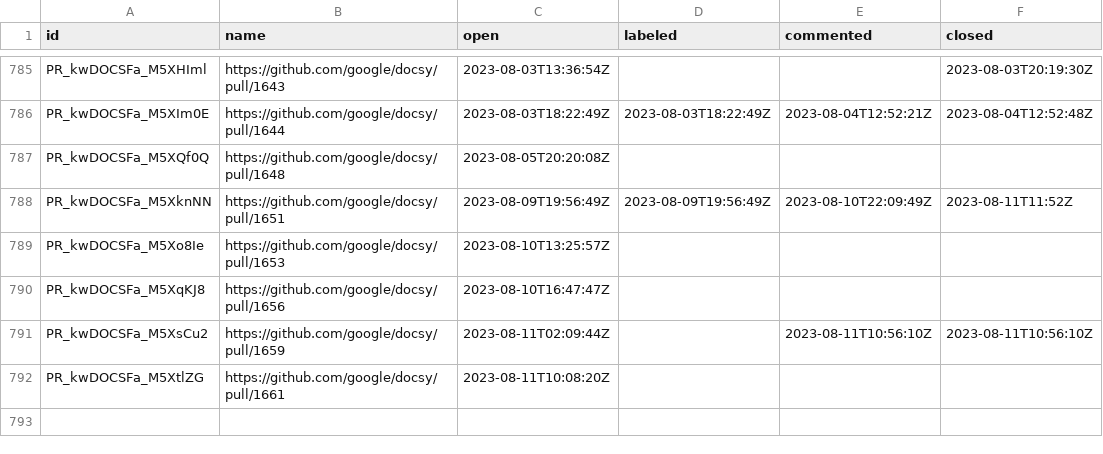
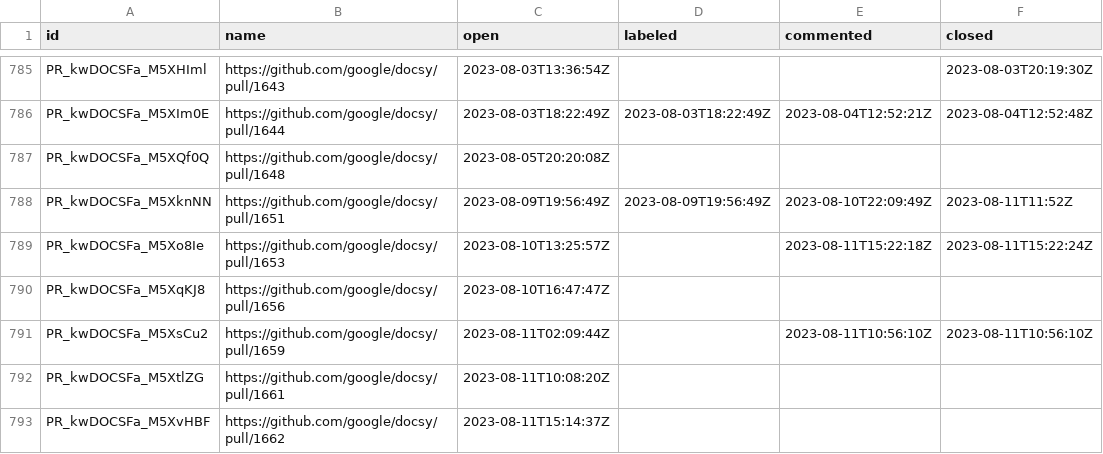
Before and after one commit to deining/docsy-metrics, a CSV file: data/google/docsy/pullRequests.csv, drawn as a sheet; only a part is shown, gaps mark what is left out.

```diff
--- a/data/google/docsy/pullRequests.csv
+++ b/data/google/docsy/pullRequests.csv
@@ -788,3 +788,3 @@ PR_kwDOCSFa_M5XQf0Q,https://github.com/google/docsy/pull/1648,2023-08-05T20:20:0
 PR_kwDOCSFa_M5XknNN,https://github.com/google/docsy/pull/1651,2023-08-09T19:56:49Z,2023-08-09T19:56:49Z,2023-08-10T22:09:49Z,2023-08-11T11:52Z
-PR_kwDOCSFa_M5Xo8Ie,https://github.com/google/docsy/pull/1653,2023-08-10T13:25:57Z,,,
+PR_kwDOCSFa_M5Xo8Ie,https://github.com/google/docsy/pull/1653,2023-08-10T13:25:57Z,,2023-08-11T15:22:18Z,2023-08-11T15:22:24Z
 PR_kwDOCSFa_M5XqKJ8,https://github.com/google/docsy/pull/1656,2023-08-10T16:47:47Z,,,
@@ -792 +792,2 @@ PR_kwDOCSFa_M5XsCu2,https://github.com/google/docsy/pull/1659,2023-08-11T02:09:4
 PR_kwDOCSFa_M5XtlZG,https://github.com/google/docsy/pull/1661,2023-08-11T10:08:20Z,,,
+PR_kwDOCSFa_M5XvHBF,https://github.com/google/docsy/pull/1662,2023-08-11T15:14:37Z,,,
```
